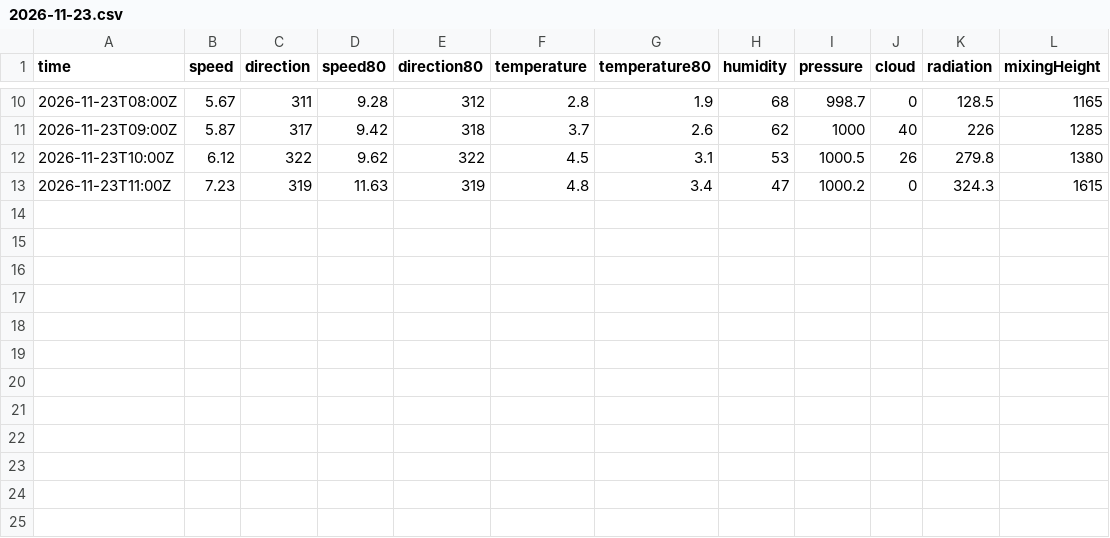
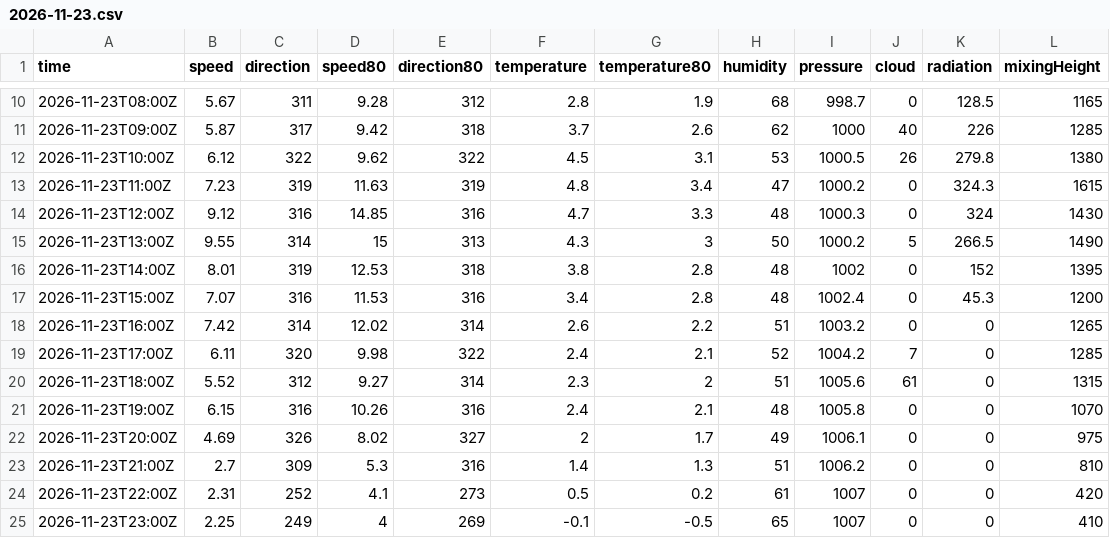
Before and after one commit to lalasonycierny/kvalitaovzdusia, a CSV file: data/weather/2026-11-23.csv, drawn as a sheet; only a part is shown, gaps mark what is left out.

```diff
--- a/data/weather/2026-11-23.csv
+++ b/data/weather/2026-11-23.csv
@@ -13 +13,13 @@ time,speed,direction,speed80,direction80,temperature,temperature80,humidity,pres
 2026-11-23T11:00Z,7.23,319,11.63,319,4.8,3.4,47,1000.2,0,324.3,1615
+2026-11-23T12:00Z,9.12,316,14.85,316,4.7,3.3,48,1000.3,0,324,1430
+2026-11-23T13:00Z,9.55,314,15,313,4.3,3,50,1000.2,5,266.5,1490
+2026-11-23T14:00Z,8.01,319,12.53,318,3.8,2.8,48,1002,0,152,1395
+2026-11-23T15:00Z,7.07,316,11.53,316,3.4,2.8,48,1002.4,0,45.3,1200
+2026-11-23T16:00Z,7.42,314,12.02,314,2.6,2.2,51,1003.2,0,0,1265
+2026-11-23T17:00Z,6.11,320,9.98,322,2.4,2.1,52,1004.2,7,0,1285
+2026-11-23T18:00Z,5.52,312,9.27,314,2.3,2,51,1005.6,61,0,1315
+2026-11-23T19:00Z,6.15,316,10.26,316,2.4,2.1,48,1005.8,0,0,1070
+2026-11-23T20:00Z,4.69,326,8.02,327,2,1.7,49,1006.1,0,0,975
+2026-11-23T21:00Z,2.7,309,5.3,316,1.4,1.3,51,1006.2,0,0,810
+2026-11-23T22:00Z,2.31,252,4.1,273,0.5,0.2,61,1007,0,0,420
+2026-11-23T23:00Z,2.25,249,4,269,-0.1,-0.5,65,1007,0,0,410
```
Also changed, not shown: data/stats/daily.csv, 4 other files.
